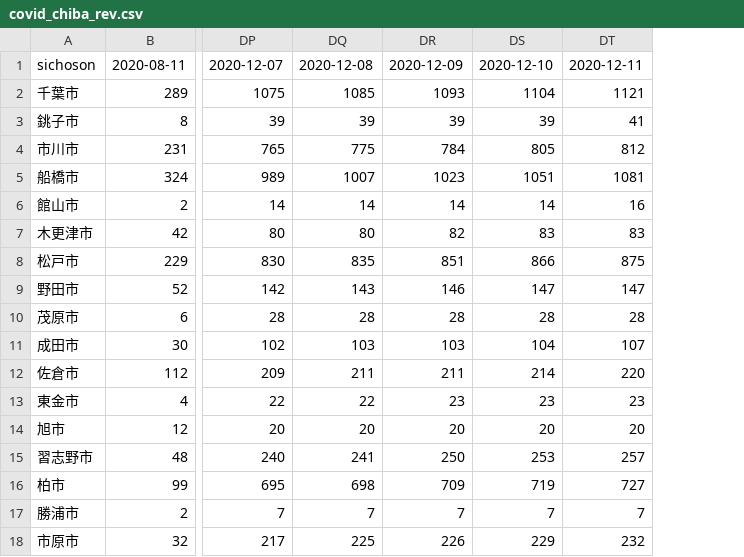
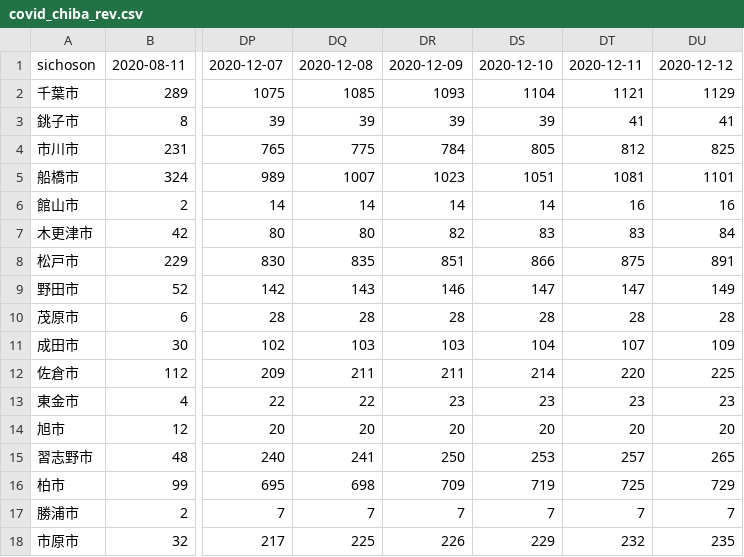
Before and after one commit to fusion0202/RScript, a CSV file: covid_chiba_rev.csv, drawn as a sheet; only a part is shown, gaps mark what is left out; the diff names each change by its address in the sheet, - before the commit and + after, or states it on an @@ line.

Commit message:
Update covid_chiba_rev.csv

```diff
--- a/covid_chiba_rev.csv
+++ b/covid_chiba_rev.csv
+column DU, rows 1-18: 2020-12-12 | 1129 | 41 | 825 | 1101 | 16 | 84 | 891 | 149 | 28 | 109 | 225 | 23 | 20 | 265 | 729 | 7 | 235
-DT16: 727
+DT16: 725
```
